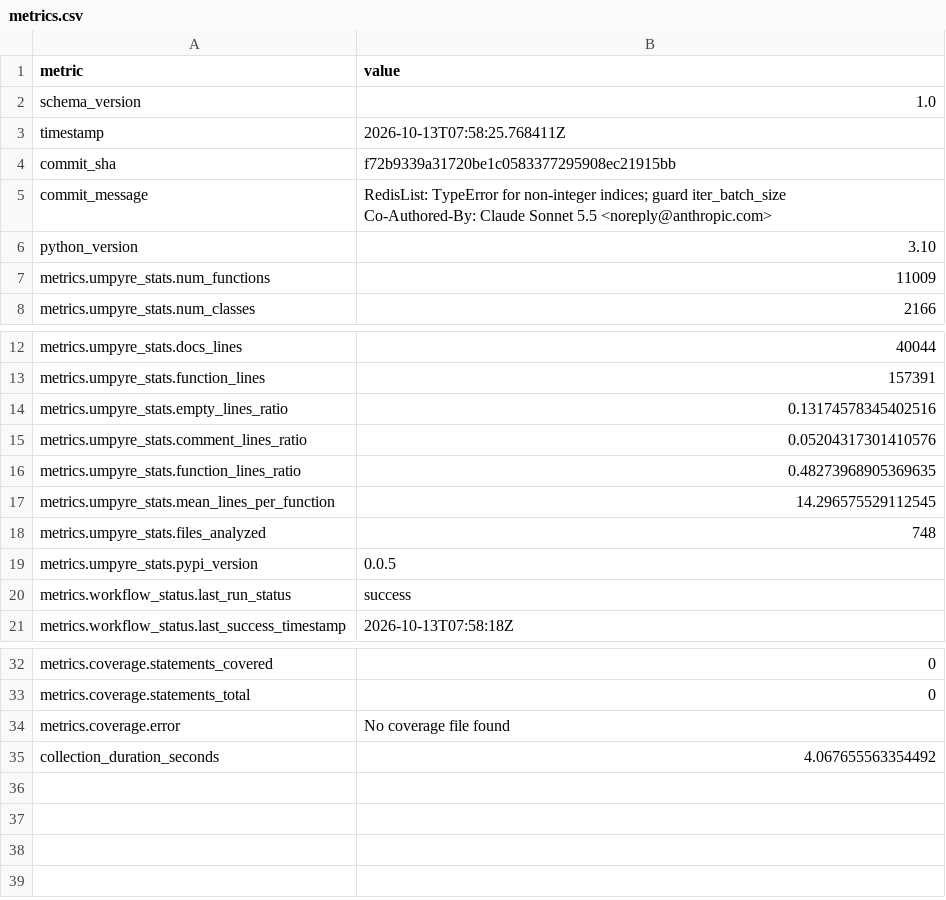
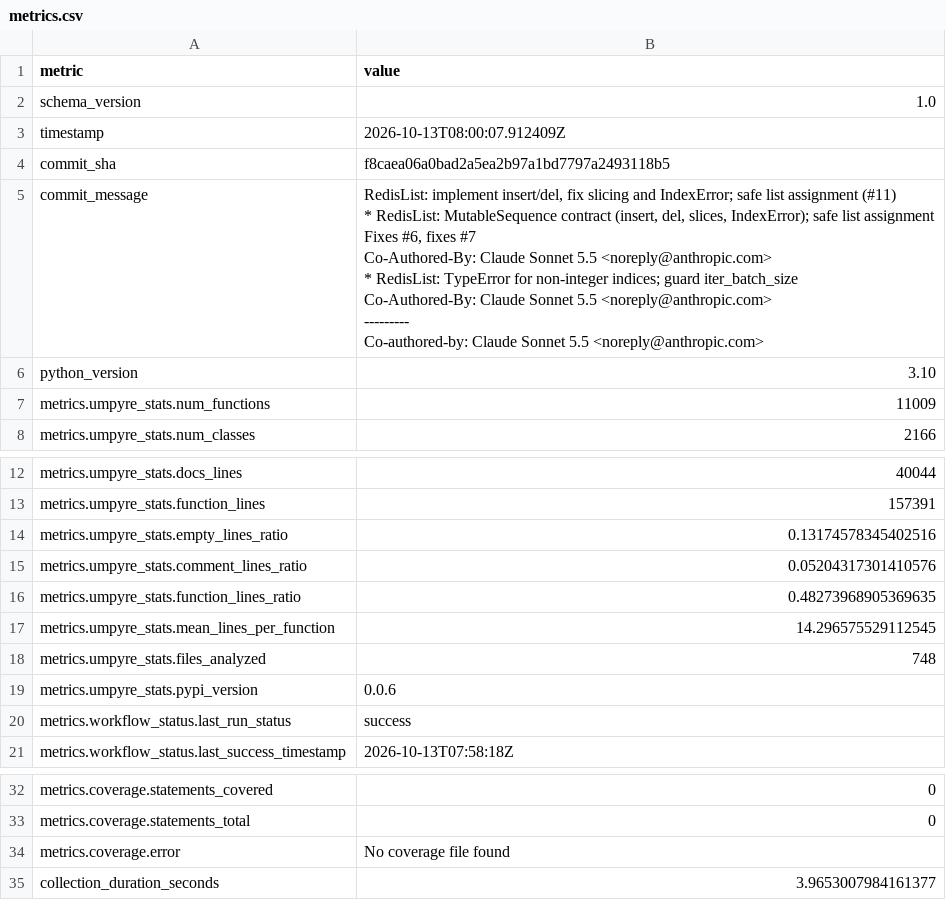
Before and after one commit to i2mint/redisdol, a CSV file: metrics.csv, drawn as a sheet; only a part is shown, gaps mark what is left out.

Commit message:
Update metrics for f8caea0

```diff
--- a/metrics.csv
+++ b/metrics.csv
@@ -2,7 +2,19 @@ metric,value
 schema_version,1.0
-timestamp,2026-10-13T07:58:25.768411Z
-commit_sha,f72b9339a31720be1c0583377295908ec21915bb
-commit_message,"RedisList: TypeError for non-integer indices; guard iter_batch_size
-
-Co-Authored-By: Claude Sonnet 5.5 <noreply@anthropic.com>"
+timestamp,2026-10-13T08:00:07.912409Z
+commit_sha,f8caea06a0bad2a5ea2b97a1bd7797a2493118b5
+commit_message,"RedisList: implement insert/del, fix slicing and IndexError; safe list assignment (#11)
+
+* RedisList: MutableSequence contract (insert, del, slices, IndexError); safe list assignment
+
+Fixes #6, fixes #7
+
+Co-Authored-By: Claude Sonnet 5.5 <noreply@anthropic.com>
+
+* RedisList: TypeError for non-integer indices; guard iter_batch_size
+
+Co-Authored-By: Claude Sonnet 5.5 <noreply@anthropic.com>
+
+---------
+
+Co-authored-by: Claude Sonnet 5.5 <noreply@anthropic.com>"
 python_version,3.10
@@ -20,3 +32,3 @@ metrics.umpyre_stats.mean_lines_per_function,14.296575529112545
 metrics.umpyre_stats.files_analyzed,748
-metrics.umpyre_stats.pypi_version,0.0.5
+metrics.umpyre_stats.pypi_version,0.0.6
 metrics.workflow_status.last_run_status,success
@@ -40,2 +52,2 @@ metrics.coverage.statements_total,0
 metrics.coverage.error,No coverage file found
-collection_duration_seconds,4.067655563354492
+collection_duration_seconds,3.9653007984161377
```
Also changed, not shown: 2 other files.
